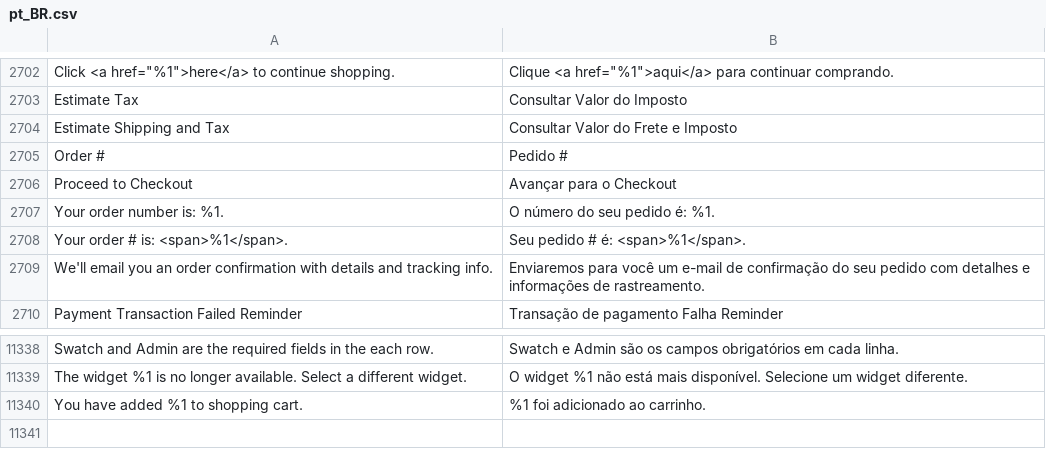
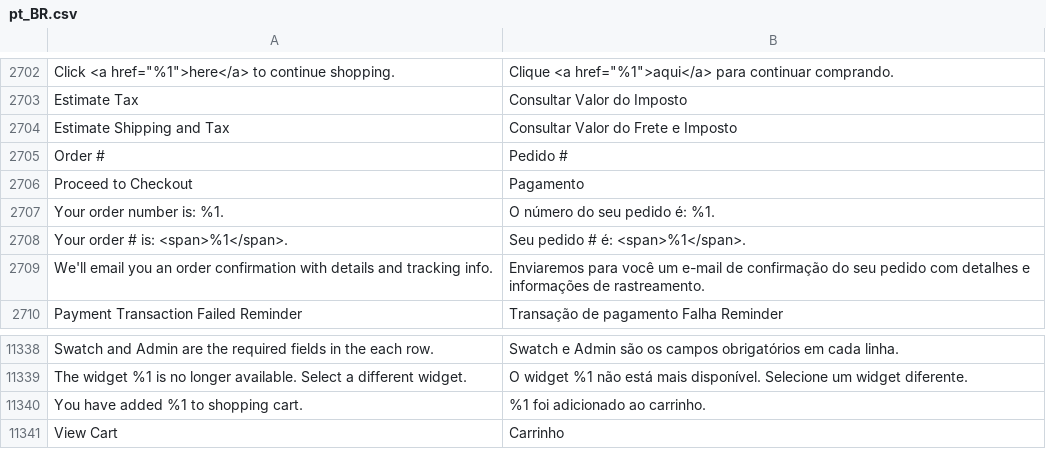
Before and after one commit to septebr/traducao_magento2_pt_br, a CSV file: pt_BR.csv, drawn as a sheet; only a part is shown, gaps mark what is left out; the diff names each change by its address in the sheet, - before the commit and + after, or states it on an @@ line.

Commit message:
traduzido botões adicionar ao carrinho e finalizar

```diff
--- a/pt_BR.csv
+++ b/pt_BR.csv
-B2706: Avançar para o Checkout
+B2706: Pagamento
+row 11341: View Cart | Carrinho
```
